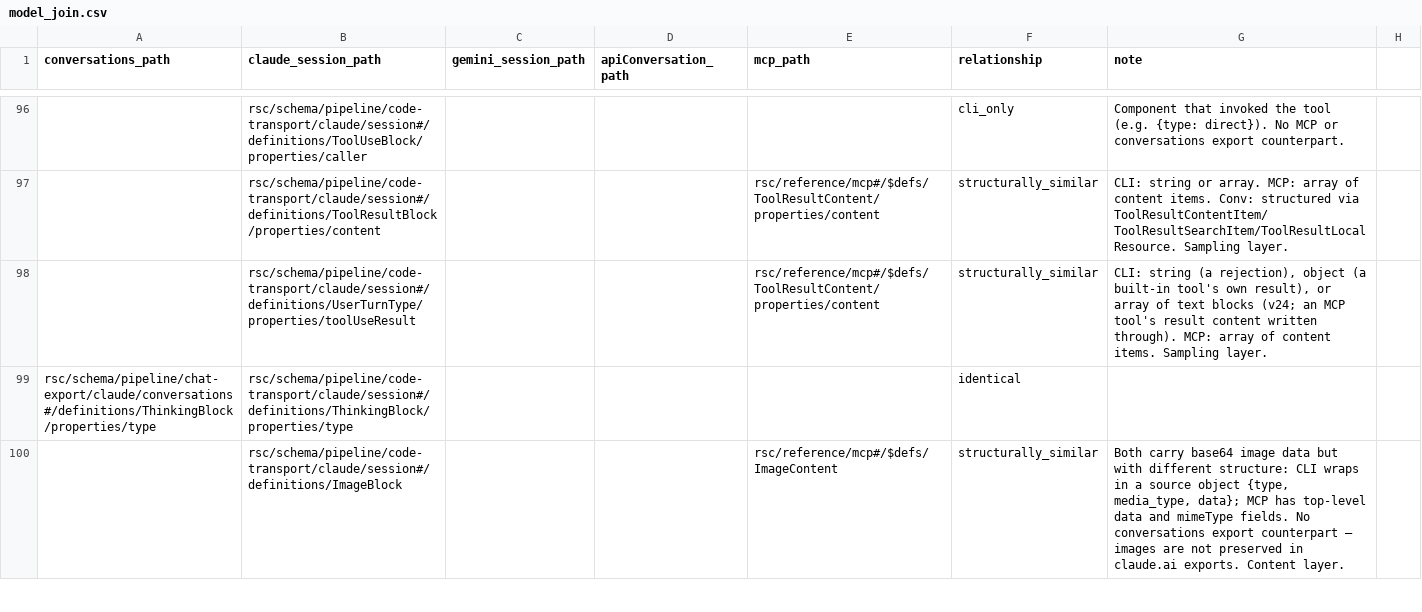
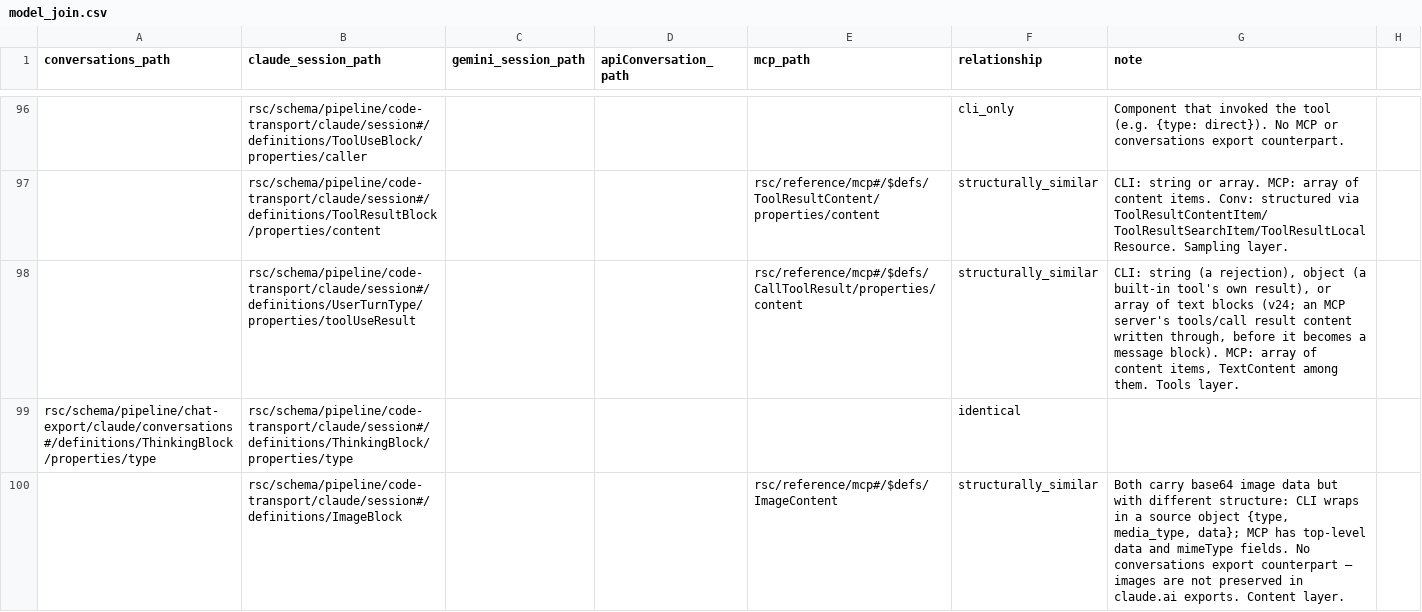
Before and after one commit to rpus/corpus-yoga, a CSV file: rsc/model/model_join.csv, drawn as a sheet; only a part is shown, gaps mark what is left out.

Commit message:
the join relates the array form of toolUseResult to the tools-layer CallToolResult content, not the sampling-layer block
The reviewer's finding on pull/959, reading-room, 2026-10-21: the row added at a25d0022
named rsc/reference/mcp ToolResultContent.content, the sampling-layer block a user
provides back to the assistant - the counterpart of a message's tool_result block, row
97's subject - where a user turn's toolUseResult is the result as the server returned
it for tools/call, before it became a block: CallToolResult.content. The row names that
node, and v24's description of the field says the same.

Signature: reading-room/claude/e2d2039d

```diff
--- a/rsc/model/model_join.csv
+++ b/rsc/model/model_join.csv
@@ -97,3 +97,3 @@
 "","rsc/schema/pipeline/code-transport/claude/session#/definitions/ToolResultBlock/properties/content","","","rsc/reference/mcp#/$defs/ToolResultContent/properties/content","structurally_similar","CLI: string or array. MCP: array of content items. Conv: structured via ToolResultContentItem/ToolResultSearchItem/ToolResultLocalResource. Sampling layer."
-"","rsc/schema/pipeline/code-transport/claude/session#/definitions/UserTurnType/properties/toolUseResult","","","rsc/reference/mcp#/$defs/ToolResultContent/properties/content","structurally_similar","CLI: string (a rejection), object (a built-in tool's own result), or array of text blocks (v24; an MCP tool's result content written through). MCP: array of content items. Sampling layer."
+"","rsc/schema/pipeline/code-transport/claude/session#/definitions/UserTurnType/properties/toolUseResult","","","rsc/reference/mcp#/$defs/CallToolResult/properties/content","structurally_similar","CLI: string (a rejection), object (a built-in tool's own result), or array of text blocks (v24; an MCP server's tools/call result content written through, before it becomes a message block). MCP: array of content items, TextContent among them. Tools layer."
 "rsc/schema/pipeline/chat-export/claude/conversations#/definitions/ThinkingBlock/properties/type","rsc/schema/pipeline/code-transport/claude/session#/definitions/ThinkingBlock/properties/type","","","","identical",""
```
Also changed, not shown: 2 other files.
